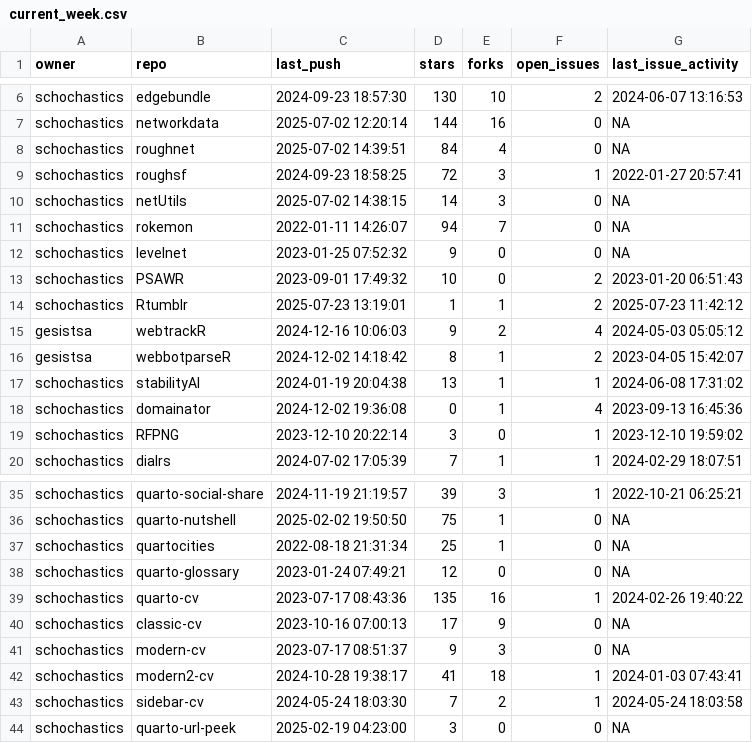
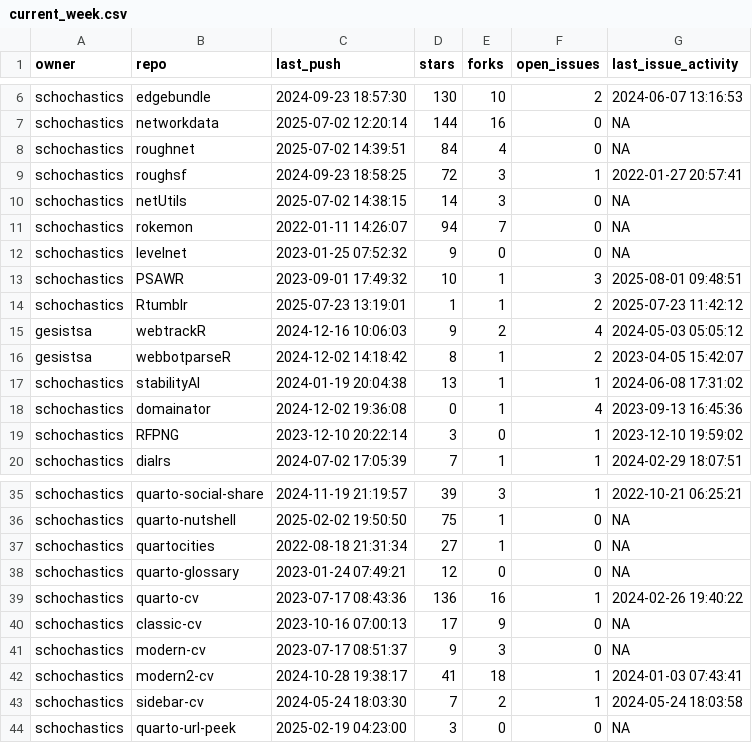
Before and after one commit to schochastics/gh-dashboard, a CSV file: current_week.csv, drawn as a sheet; only a part is shown, gaps mark what is left out.

```diff
--- a/current_week.csv
+++ b/current_week.csv
@@ -12,3 +12,3 @@
 "schochastics","levelnet",2023-01-25 07:52:32,9,0,0,NA
-"schochastics","PSAWR",2023-09-01 17:49:32,10,0,2,2023-01-20 06:51:43
+"schochastics","PSAWR",2023-09-01 17:49:32,10,1,3,2025-08-01 09:48:51
 "schochastics","Rtumblr",2025-07-23 13:19:01,1,1,2,2025-07-23 11:42:12
@@ -36,5 +36,5 @@
 "schochastics","quarto-nutshell",2025-02-02 19:50:50,75,1,0,NA
-"schochastics","quartocities",2022-08-18 21:31:34,25,1,0,NA
+"schochastics","quartocities",2022-08-18 21:31:34,27,1,0,NA
 "schochastics","quarto-glossary",2023-01-24 07:49:21,12,0,0,NA
-"schochastics","quarto-cv",2023-07-17 08:43:36,135,16,1,2024-02-26 19:40:22
+"schochastics","quarto-cv",2023-07-17 08:43:36,136,16,1,2024-02-26 19:40:22
 "schochastics","classic-cv",2023-10-16 07:00:13,17,9,0,NA
```
Also changed, not shown: cran_status.csv, last_week.csv.
